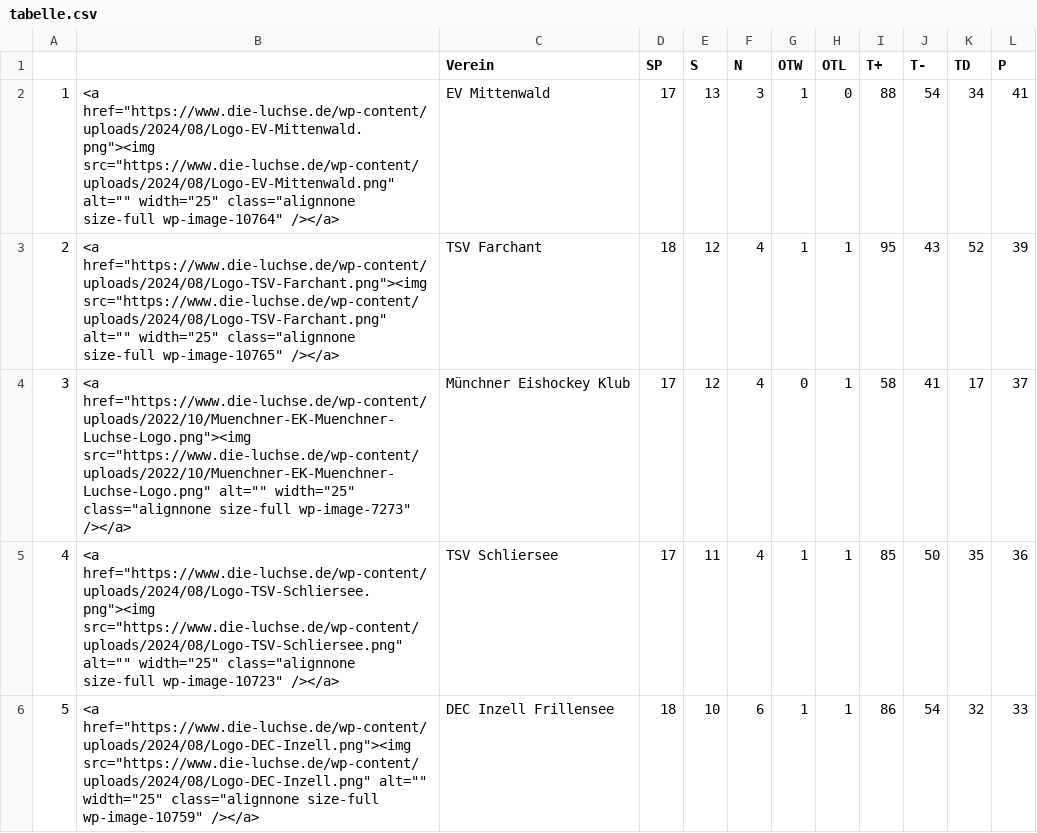
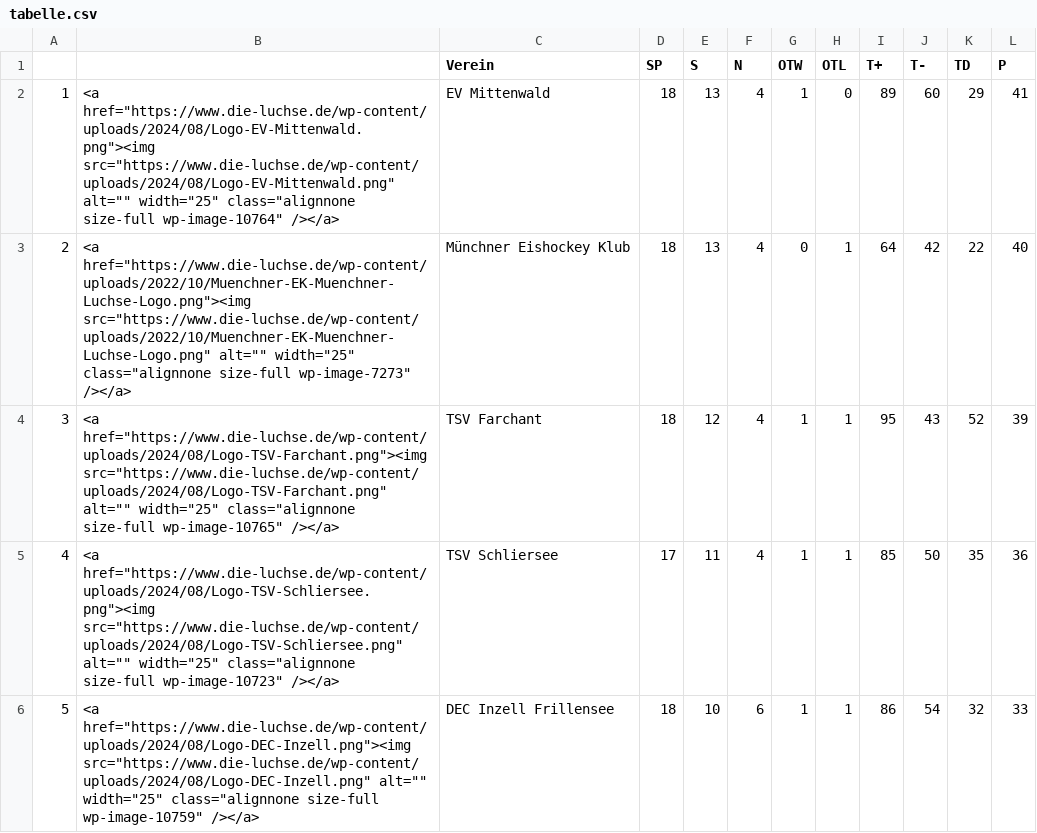
Before and after one commit to lpkiemes/mek-autotabelle, a CSV file: tabelle.csv, drawn as a sheet; only a part is shown.

```diff
--- a/tabelle.csv
+++ b/tabelle.csv
@@ -1,5 +1,5 @@
 ,,Verein,SP,S,N,OTW,OTL,T+,T-,TD,P
-1,"<a href=""https://www.die-luchse.de/wp-content/uploads/2024/08/Logo-EV-Mittenwald.png""><img src=""https://www.die-luchse.de/wp-content/uploads/2024/08/Logo-EV-Mittenwald.png"" alt="""" width=""25"" class=""alignnone size-full wp-image-10764"" /></a>",EV Mittenwald,17,13,3,1,0,88,54,34,41
-2,"<a href=""https://www.die-luchse.de/wp-content/uploads/2024/08/Logo-TSV-Farchant.png""><img src=""https://www.die-luchse.de/wp-content/uploads/2024/08/Logo-TSV-Farchant.png"" alt="""" width=""25"" class=""alignnone size-full wp-image-10765"" /></a>",TSV Farchant,18,12,4,1,1,95,43,52,39
-3,"<a href=""https://www.die-luchse.de/wp-content/uploads/2022/10/Muenchner-EK-Muenchner-Luchse-Logo.png""><img src=""https://www.die-luchse.de/wp-content/uploads/2022/10/Muenchner-EK-Muenchner-Luchse-Logo.png"" alt="""" width=""25"" class=""alignnone size-full wp-image-7273"" /></a>",Münchner Eishockey Klub,17,12,4,0,1,58,41,17,37
+1,"<a href=""https://www.die-luchse.de/wp-content/uploads/2024/08/Logo-EV-Mittenwald.png""><img src=""https://www.die-luchse.de/wp-content/uploads/2024/08/Logo-EV-Mittenwald.png"" alt="""" width=""25"" class=""alignnone size-full wp-image-10764"" /></a>",EV Mittenwald,18,13,4,1,0,89,60,29,41
+2,"<a href=""https://www.die-luchse.de/wp-content/uploads/2022/10/Muenchner-EK-Muenchner-Luchse-Logo.png""><img src=""https://www.die-luchse.de/wp-content/uploads/2022/10/Muenchner-EK-Muenchner-Luchse-Logo.png"" alt="""" width=""25"" class=""alignnone size-full wp-image-7273"" /></a>",Münchner Eishockey Klub,18,13,4,0,1,64,42,22,40
+3,"<a href=""https://www.die-luchse.de/wp-content/uploads/2024/08/Logo-TSV-Farchant.png""><img src=""https://www.die-luchse.de/wp-content/uploads/2024/08/Logo-TSV-Farchant.png"" alt="""" width=""25"" class=""alignnone size-full wp-image-10765"" /></a>",TSV Farchant,18,12,4,1,1,95,43,52,39
 4,"<a href=""https://www.die-luchse.de/wp-content/uploads/2024/08/Logo-TSV-Schliersee.png""><img src=""https://www.die-luchse.de/wp-content/uploads/2024/08/Logo-TSV-Schliersee.png"" alt="""" width=""25"" class=""alignnone size-full wp-image-10723"" /></a>",TSV Schliersee,17,11,4,1,1,85,50,35,36
```
